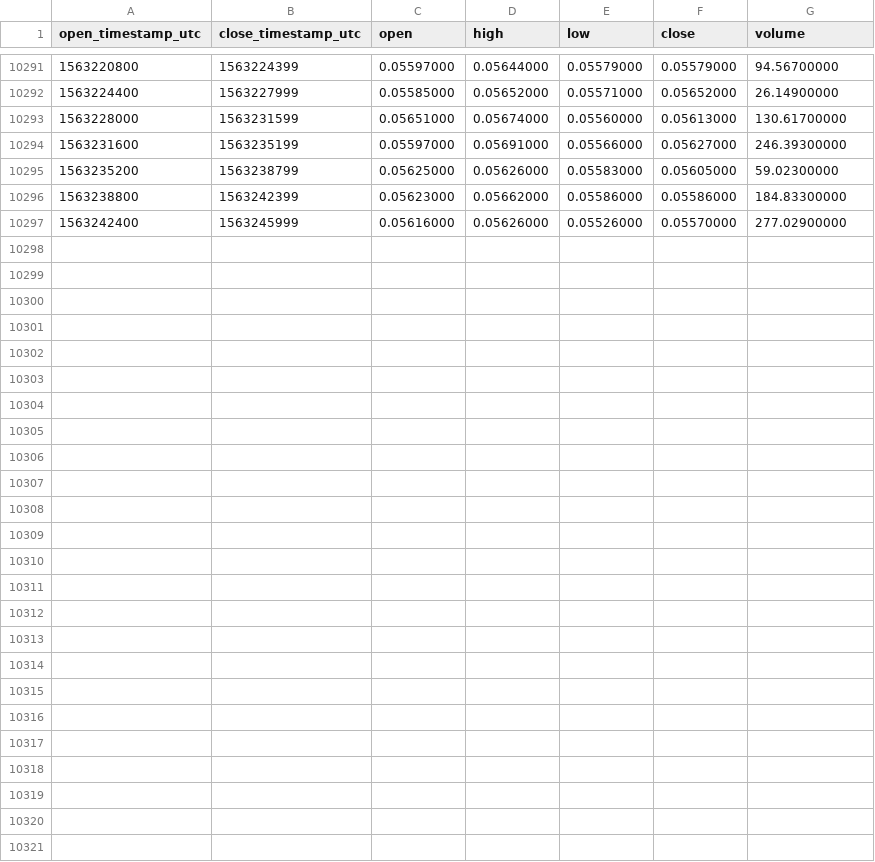
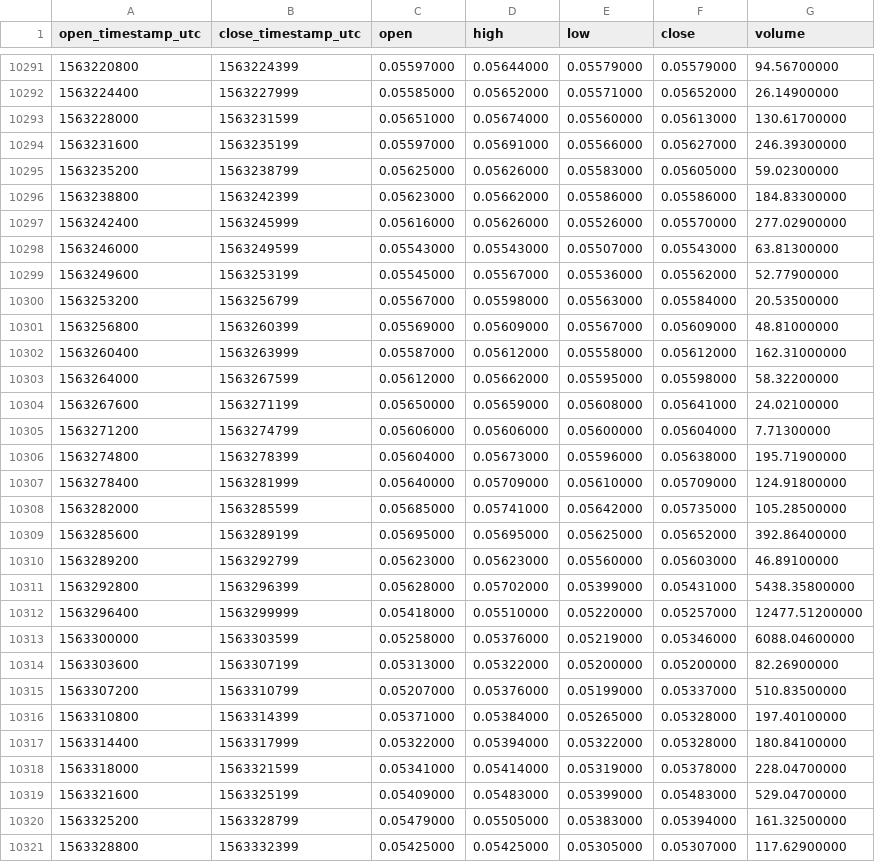
Before and after one commit to cryptobigbro/binance-REPETH, a CSV file: binance-REPETH-1h.csv, drawn as a sheet; only a part is shown, gaps mark what is left out.

Commit message:
Update OHLCV data.

```diff
--- a/binance-REPETH-1h.csv
+++ b/binance-REPETH-1h.csv
@@ -10297 +10297,25 @@ open_timestamp_utc,close_timestamp_utc,open,high,low,close,volume
 1563242400,1563245999,0.05616000,0.05626000,0.05526000,0.05570000,277.02900000
+1563246000,1563249599,0.05543000,0.05543000,0.05507000,0.05543000,63.81300000
+1563249600,1563253199,0.05545000,0.05567000,0.05536000,0.05562000,52.77900000
+1563253200,1563256799,0.05567000,0.05598000,0.05563000,0.05584000,20.53500000
+1563256800,1563260399,0.05569000,0.05609000,0.05567000,0.05609000,48.81000000
+1563260400,1563263999,0.05587000,0.05612000,0.05558000,0.05612000,162.31000000
+1563264000,1563267599,0.05612000,0.05662000,0.05595000,0.05598000,58.32200000
+1563267600,1563271199,0.05650000,0.05659000,0.05608000,0.05641000,24.02100000
+1563271200,1563274799,0.05606000,0.05606000,0.05600000,0.05604000,7.71300000
+1563274800,1563278399,0.05604000,0.05673000,0.05596000,0.05638000,195.71900000
+1563278400,1563281999,0.05640000,0.05709000,0.05610000,0.05709000,124.91800000
+1563282000,1563285599,0.05685000,0.05741000,0.05642000,0.05735000,105.28500000
+1563285600,1563289199,0.05695000,0.05695000,0.05625000,0.05652000,392.86400000
+1563289200,1563292799,0.05623000,0.05623000,0.05560000,0.05603000,46.89100000
+1563292800,1563296399,0.05628000,0.05702000,0.05399000,0.05431000,5438.35800000
+1563296400,1563299999,0.05418000,0.05510000,0.05220000,0.05257000,12477.51200000
+1563300000,1563303599,0.05258000,0.05376000,0.05219000,0.05346000,6088.04600000
+1563303600,1563307199,0.05313000,0.05322000,0.05200000,0.05200000,82.26900000
+1563307200,1563310799,0.05207000,0.05376000,0.05199000,0.05337000,510.83500000
+1563310800,1563314399,0.05371000,0.05384000,0.05265000,0.05328000,197.40100000
+1563314400,1563317999,0.05322000,0.05394000,0.05322000,0.05328000,180.84100000
+1563318000,1563321599,0.05341000,0.05414000,0.05319000,0.05378000,228.04700000
+1563321600,1563325199,0.05409000,0.05483000,0.05399000,0.05483000,529.04700000
+1563325200,1563328799,0.05479000,0.05505000,0.05383000,0.05394000,161.32500000
+1563328800,1563332399,0.05425000,0.05425000,0.05305000,0.05307000,117.62900000
```
Also changed, not shown: binance-REPETH-1d.csv.
